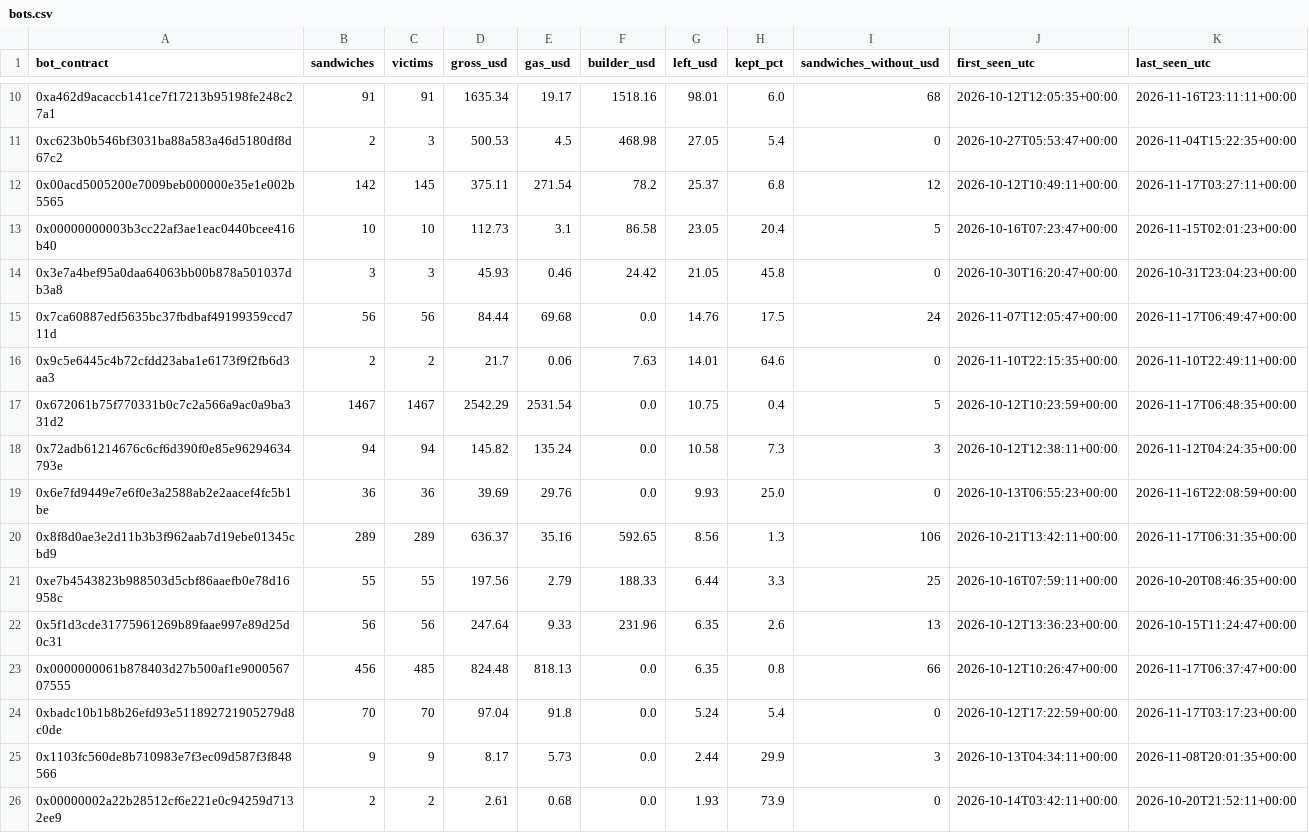
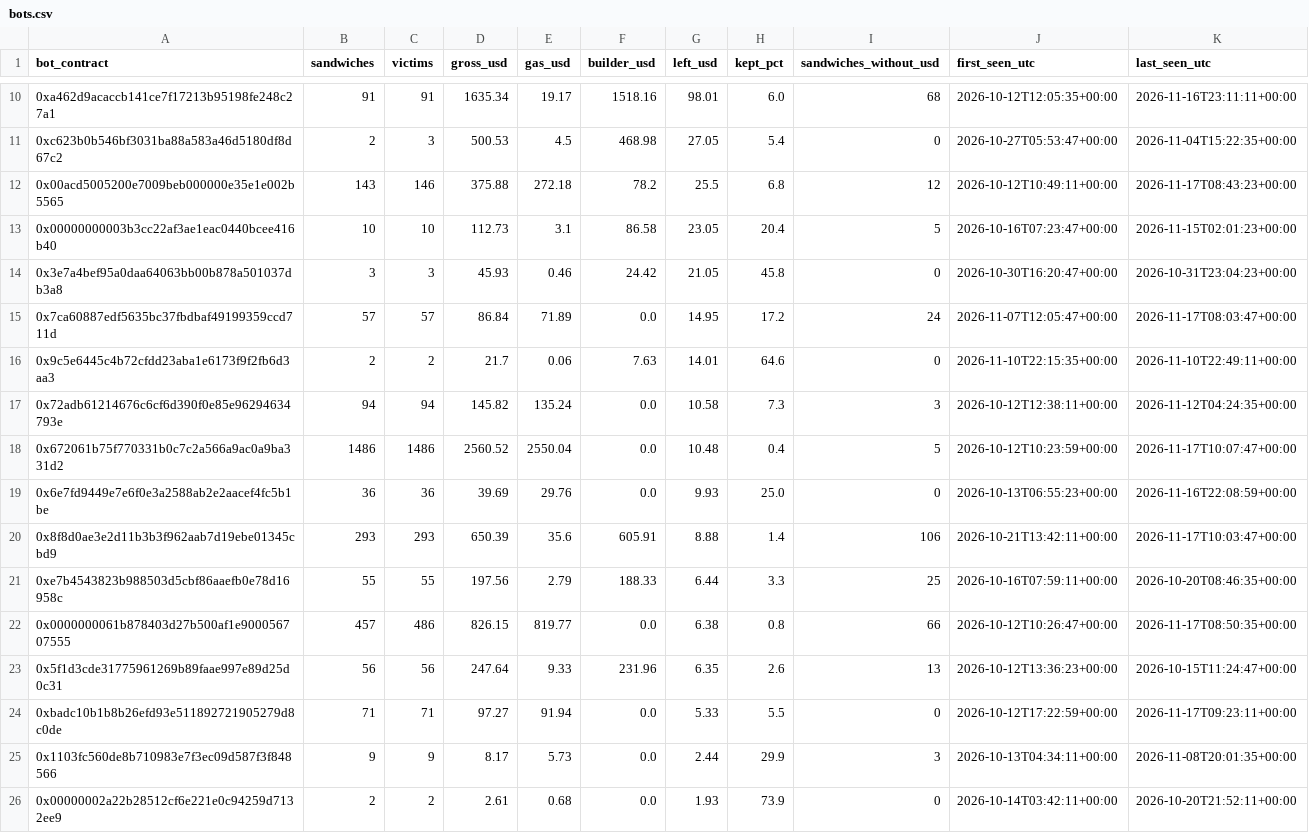
Before and after one commit to leomadori/mev-watch, a CSV file: data/bots.csv, drawn as a sheet; only a part is shown, gaps mark what is left out; the diff covers the shown part only.

```diff
--- a/data/bots.csv
+++ b/data/bots.csv
@@ -11,15 +11,15 @@ bot_contract,sandwiches,victims,gross_usd,gas_usd,builder_usd,left_usd,kept_pct,
 0xc623b0b546bf3031ba88a583a46d5180df8d67c2,2,3,500.53,4.5,468.98,27.05,5.4,0,2026-10-27T05:53:47+00:00,2026-11-04T15:22:35+00:00
-0x00acd5005200e7009beb000000e35e1e002b5565,142,145,375.11,271.54,78.2,25.37,6.8,12,2026-10-12T10:49:11+00:00,2026-11-17T03:27:11+00:00
+0x00acd5005200e7009beb000000e35e1e002b5565,143,146,375.88,272.18,78.2,25.5,6.8,12,2026-10-12T10:49:11+00:00,2026-11-17T08:43:23+00:00
 0x00000000003b3cc22af3ae1eac0440bcee416b40,10,10,112.73,3.1,86.58,23.05,20.4,5,2026-10-16T07:23:47+00:00,2026-11-15T02:01:23+00:00
 0x3e7a4bef95a0daa64063bb00b878a501037db3a8,3,3,45.93,0.46,24.42,21.05,45.8,0,2026-10-30T16:20:47+00:00,2026-10-31T23:04:23+00:00
-0x7ca60887edf5635bc37fbdbaf49199359ccd711d,56,56,84.44,69.68,0.0,14.76,17.5,24,2026-11-07T12:05:47+00:00,2026-11-17T06:49:47+00:00
+0x7ca60887edf5635bc37fbdbaf49199359ccd711d,57,57,86.84,71.89,0.0,14.95,17.2,24,2026-11-07T12:05:47+00:00,2026-11-17T08:03:47+00:00
 0x9c5e6445c4b72cfdd23aba1e6173f9f2fb6d3aa3,2,2,21.7,0.06,7.63,14.01,64.6,0,2026-11-10T22:15:35+00:00,2026-11-10T22:49:11+00:00
-0x672061b75f770331b0c7c2a566a9ac0a9ba331d2,1467,1467,2542.29,2531.54,0.0,10.75,0.4,5,2026-10-12T10:23:59+00:00,2026-11-17T06:48:35+00:00
 0x72adb61214676c6cf6d390f0e85e96294634793e,94,94,145.82,135.24,0.0,10.58,7.3,3,2026-10-12T12:38:11+00:00,2026-11-12T04:24:35+00:00
+0x672061b75f770331b0c7c2a566a9ac0a9ba331d2,1486,1486,2560.52,2550.04,0.0,10.48,0.4,5,2026-10-12T10:23:59+00:00,2026-11-17T10:07:47+00:00
 0x6e7fd9449e7e6f0e3a2588ab2e2aacef4fc5b1be,36,36,39.69,29.76,0.0,9.93,25.0,0,2026-10-13T06:55:23+00:00,2026-11-16T22:08:59+00:00
-0x8f8d0ae3e2d11b3b3f962aab7d19ebe01345cbd9,289,289,636.37,35.16,592.65,8.56,1.3,106,2026-10-21T13:42:11+00:00,2026-11-17T06:31:35+00:00
+0x8f8d0ae3e2d11b3b3f962aab7d19ebe01345cbd9,293,293,650.39,35.6,605.91,8.88,1.4,106,2026-10-21T13:42:11+00:00,2026-11-17T10:03:47+00:00
 0xe7b4543823b988503d5cbf86aaefb0e78d16958c,55,55,197.56,2.79,188.33,6.44,3.3,25,2026-10-16T07:59:11+00:00,2026-10-20T08:46:35+00:00
+0x0000000061b878403d27b500af1e900056707555,457,486,826.15,819.77,0.0,6.38,0.8,66,2026-10-12T10:26:47+00:00,2026-11-17T08:50:35+00:00
 0x5f1d3cde31775961269b89faae997e89d25d0c31,56,56,247.64,9.33,231.96,6.35,2.6,13,2026-10-12T13:36:23+00:00,2026-10-15T11:24:47+00:00
-0x0000000061b878403d27b500af1e900056707555,456,485,824.48,818.13,0.0,6.35,0.8,66,2026-10-12T10:26:47+00:00,2026-11-17T06:37:47+00:00
-0xbadc10b1b8b26efd93e511892721905279d8c0de,70,70,97.04,91.8,0.0,5.24,5.4,0,2026-10-12T17:22:59+00:00,2026-11-17T03:17:23+00:00
+0xbadc10b1b8b26efd93e511892721905279d8c0de,71,71,97.27,91.94,0.0,5.33,5.5,0,2026-10-12T17:22:59+00:00,2026-11-17T09:23:11+00:00
 0x1103fc560de8b710983e7f3ec09d587f3f848566,9,9,8.17,5.73,0.0,2.44,29.9,3,2026-10-13T04:34:11+00:00,2026-11-08T20:01:35+00:00
```
Also changed, not shown: 1 added row, 1 removed row and 55 edited cells elsewhere in this file, 2 other files.
